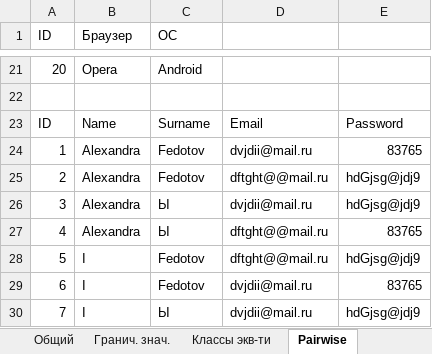
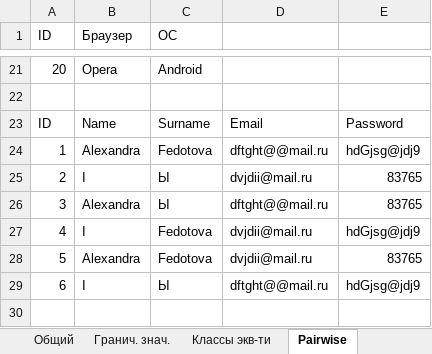
Before and after one commit to regakirush/Web-Form-Testing, an Excel workbook: Web_Form_Chek_list.xlsx, sheet Pairwise, drawn as a sheet; only a part is shown, gaps mark what is left out; values as stored, in another font and other column widths than the file's, no cell formats; removed rows and columns are numbered as before the commit, all else as after; the diff names each change by its address in the sheet, - before the commit and + after, or states it on an @@ line.

Commit message:
Add files via upload

```diff
--- a/Web_Form_Chek_list.xlsx (sheet Pairwise)
+++ b/Web_Form_Chek_list.xlsx (sheet Pairwise)
-row 24: 1 | Alexandra | Fedotov | dvjdii@mail.ru | 83765
@@ column A (ID) renumbered from row 24 down @@
-C24 (ОС): Fedotov
+C24 (ОС): Fedotova
-B25 (Браузер): Alexandra
+B25 (Браузер): I
-E25: hdGjsg@jdj9
+E25: 83765
-C27:C28 (ОС): Fedotov
+C27:C28 (ОС): Fedotova
-D27: dftght@@mail.ru
+D27: dvjdii@mail.ru
-B28 (Браузер): I
+B28 (Браузер): Alexandra
-D29: dvjdii@mail.ru
+D29: dftght@@mail.ru
```
Also changed, not shown: cell formats.
